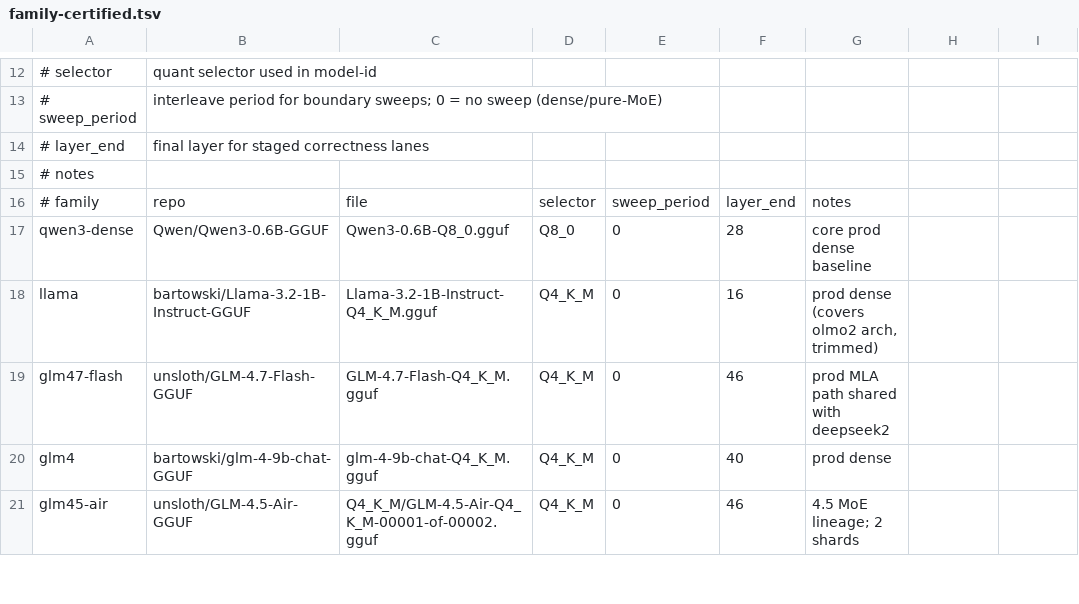
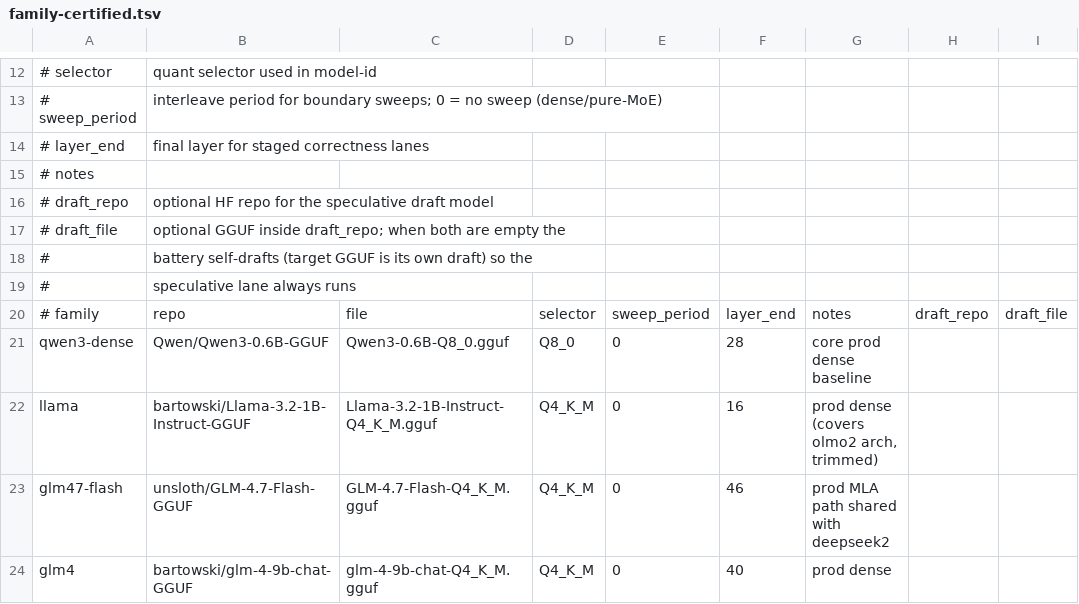
Before and after one commit to Mesh-LLM/mesh-llm, a TSV file: ci/llama-canary/family-certified.tsv, drawn as a sheet; only a part is shown, gaps mark what is left out; the shorter side is filled out with more unchanged rows.

Commit message:
ci(llama): canary pins the verified SHA, isolates write creds, and fails skipped cert lanes
Review fixes on #1436:

- write the battery-verified upstream SHA into upstream.txt via
  scripts/update-llama-pin.sh before committing, so the pin push
  summary can never report a push that did not happen
- pin the canary checkout to main with persist-credentials: false so a
  manual dispatch cannot execute feature-ref scripts with write
  credentials on the family-certify runner; the token is injected only
  into the pin-push step
- family battery supplies chain --splits and a --draft-model for every
  lane (per-row draft_repo/draft_file override; self-draft default) and
  passes --require-lanes; family-certify.sh now fails when a promised
  correctness/speculative lane is skipped

Co-authored-by: James Dumay <jameswdumay@gmail.com>
Signed-off-by: James Dumay <jameswdumay@gmail.com>

```diff
--- a/ci/llama-canary/family-certified.tsv
+++ b/ci/llama-canary/family-certified.tsv
@@ -15,3 +15,7 @@
 #   notes
-# family|repo|file|selector|sweep_period|layer_end|notes
+#   draft_repo     | optional HF repo for the speculative draft model
+#   draft_file     | optional GGUF inside draft_repo; when both are empty the
+#                   | battery self-drafts (target GGUF is its own draft) so the
+#                   | speculative lane always runs
+# family|repo|file|selector|sweep_period|layer_end|notes|draft_repo|draft_file
 qwen3-dense|Qwen/Qwen3-0.6B-GGUF|Qwen3-0.6B-Q8_0.gguf|Q8_0|0|28|core prod dense baseline
```
Also changed, not shown: 3 other files.
